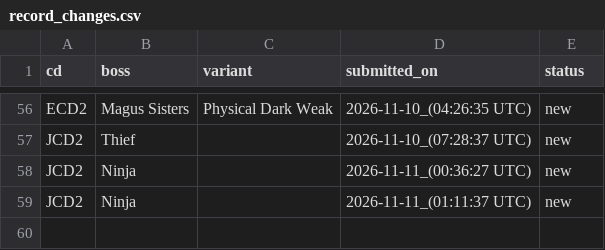
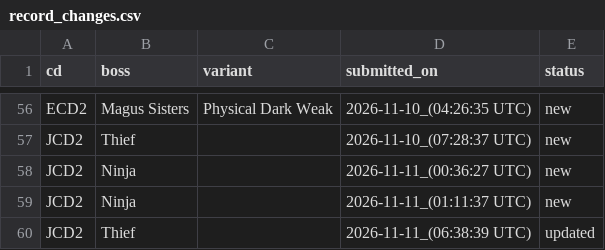
Before and after one commit to ffrkleaderboard/ffrkleaderboard.github.io, a CSV file: data/record_changes.csv, drawn as a sheet; only a part is shown, gaps mark what is left out.

```diff
--- a/data/record_changes.csv
+++ b/data/record_changes.csv
@@ -59 +59,2 @@ JCD2,Ninja,,2026-11-11_(00:36:27 UTC),new
 JCD2,Ninja,,2026-11-11_(01:11:37 UTC),new
+JCD2,Thief,,2026-11-11_(06:38:39 UTC),updated
```
Also changed, not shown: data/records.csv.
